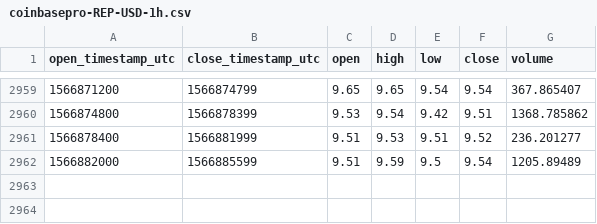
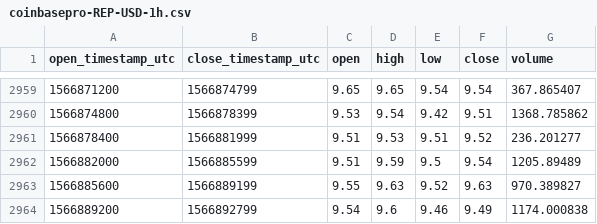
Before and after one commit to cryptobigbro/coinbasepro-REP-USD, a CSV file: coinbasepro-REP-USD-1h.csv, drawn as a sheet; only a part is shown, gaps mark what is left out.

Commit message:
Update OHLCV data.

```diff
--- a/coinbasepro-REP-USD-1h.csv
+++ b/coinbasepro-REP-USD-1h.csv
@@ -2962 +2962,3 @@ open_timestamp_utc,close_timestamp_utc,open,high,low,close,volume
 1566882000,1566885599,9.51,9.59,9.5,9.54,1205.89489
+1566885600,1566889199,9.55,9.63,9.52,9.63,970.389827
+1566889200,1566892799,9.54,9.6,9.46,9.49,1174.000838
```
Also changed, not shown: 1 other file.
